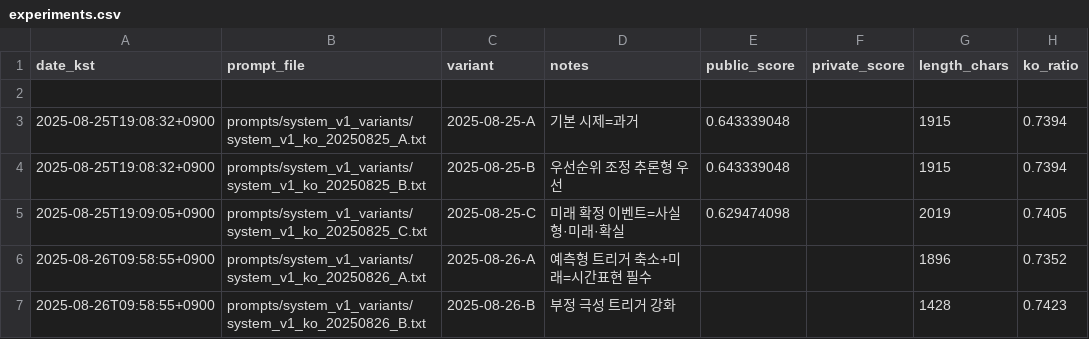
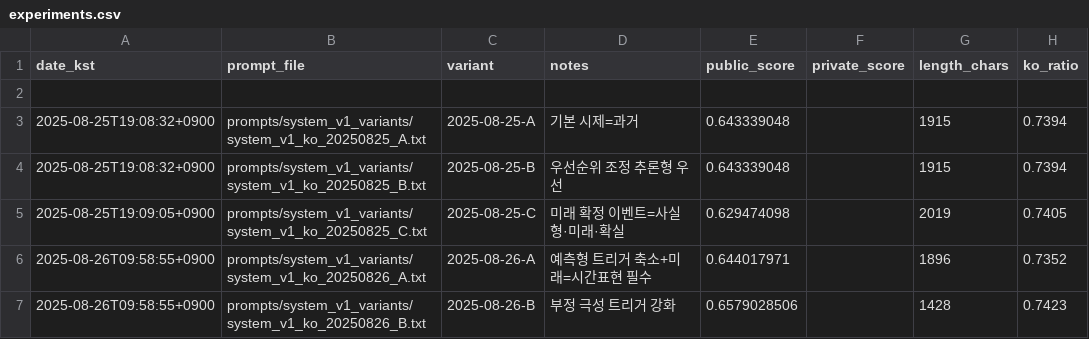
Before and after one commit to sinbumu/KT_Track2_PromptEngineeringOperations, a CSV file: experiments/experiments.csv, drawn as a sheet.

```diff
--- a/experiments/experiments.csv
+++ b/experiments/experiments.csv
@@ -5,3 +5,3 @@ date_kst,prompt_file,variant,notes,public_score,private_score,length_chars,ko_ra
 2025-08-25T19:09:05+0900,prompts/system_v1_variants/system_v1_ko_20250825_C.txt,2025-08-25-C,미래 확정 이벤트=사실형·미래·확실,0.629474098,,2019,0.7405
-2025-08-26T09:58:55+0900,prompts/system_v1_variants/system_v1_ko_20250826_A.txt,2025-08-26-A,예측형 트리거 축소+미래=시간표현 필수,,,1896,0.7352
-2025-08-26T09:58:55+0900,prompts/system_v1_variants/system_v1_ko_20250826_B.txt,2025-08-26-B,부정 극성 트리거 강화,,,1428,0.7423
+2025-08-26T09:58:55+0900,prompts/system_v1_variants/system_v1_ko_20250826_A.txt,2025-08-26-A,예측형 트리거 축소+미래=시간표현 필수,0.644017971,,1896,0.7352
+2025-08-26T09:58:55+0900,prompts/system_v1_variants/system_v1_ko_20250826_B.txt,2025-08-26-B,부정 극성 트리거 강화,0.6579028506,,1428,0.7423
```
Also changed, not shown: 1 other file.
